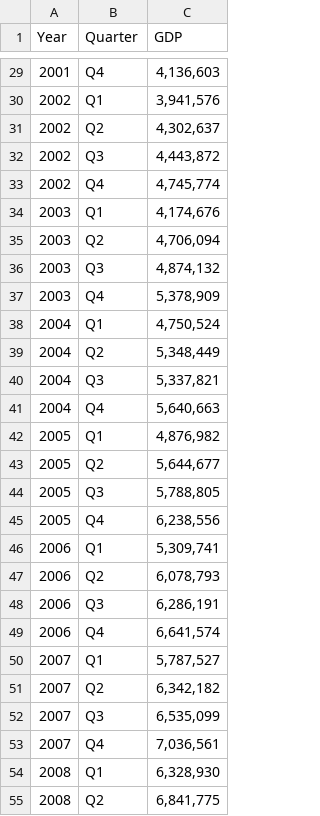
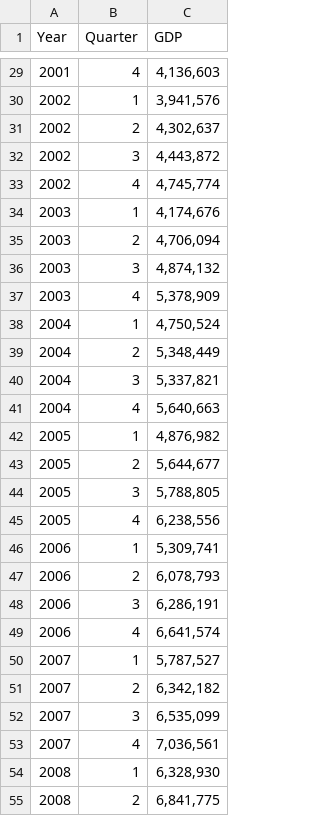
Before and after one commit to CEU-Economics-and-Business/ECBS-5208-Coding-1-Business-Analytics, a CSV file: Class_11/data/gdp.csv, drawn as a sheet; only a part is shown, gaps mark what is left out; the diff covers the shown part only.

```diff
--- a/Class_11/data/gdp.csv
+++ b/Class_11/data/gdp.csv
@@ -29,27 +29,27 @@
-2001,Q4,"4,136,603"
-2002,Q1,"3,941,576"
-2002,Q2,"4,302,637"
-2002,Q3,"4,443,872"
-2002,Q4,"4,745,774"
-2003,Q1,"4,174,676"
-2003,Q2,"4,706,094"
-2003,Q3,"4,874,132"
-2003,Q4,"5,378,909"
-2004,Q1,"4,750,524"
-2004,Q2,"5,348,449"
-2004,Q3,"5,337,821"
-2004,Q4,"5,640,663"
-2005,Q1,"4,876,982"
-2005,Q2,"5,644,677"
-2005,Q3,"5,788,805"
-2005,Q4,"6,238,556"
-2006,Q1,"5,309,741"
-2006,Q2,"6,078,793"
-2006,Q3,"6,286,191"
-2006,Q4,"6,641,574"
-2007,Q1,"5,787,527"
-2007,Q2,"6,342,182"
-2007,Q3,"6,535,099"
-2007,Q4,"7,036,561"
-2008,Q1,"6,328,930"
-2008,Q2,"6,841,775"
+2001,4,"4,136,603"
+2002,1,"3,941,576"
+2002,2,"4,302,637"
+2002,3,"4,443,872"
+2002,4,"4,745,774"
+2003,1,"4,174,676"
+2003,2,"4,706,094"
+2003,3,"4,874,132"
+2003,4,"5,378,909"
+2004,1,"4,750,524"
+2004,2,"5,348,449"
+2004,3,"5,337,821"
+2004,4,"5,640,663"
+2005,1,"4,876,982"
+2005,2,"5,644,677"
+2005,3,"5,788,805"
+2005,4,"6,238,556"
+2006,1,"5,309,741"
+2006,2,"6,078,793"
+2006,3,"6,286,191"
+2006,4,"6,641,574"
+2007,1,"5,787,527"
+2007,2,"6,342,182"
+2007,3,"6,535,099"
+2007,4,"7,036,561"
+2008,1,"6,328,930"
+2008,2,"6,841,775"
```
Also changed, not shown: 77 edited cells elsewhere in this file.
